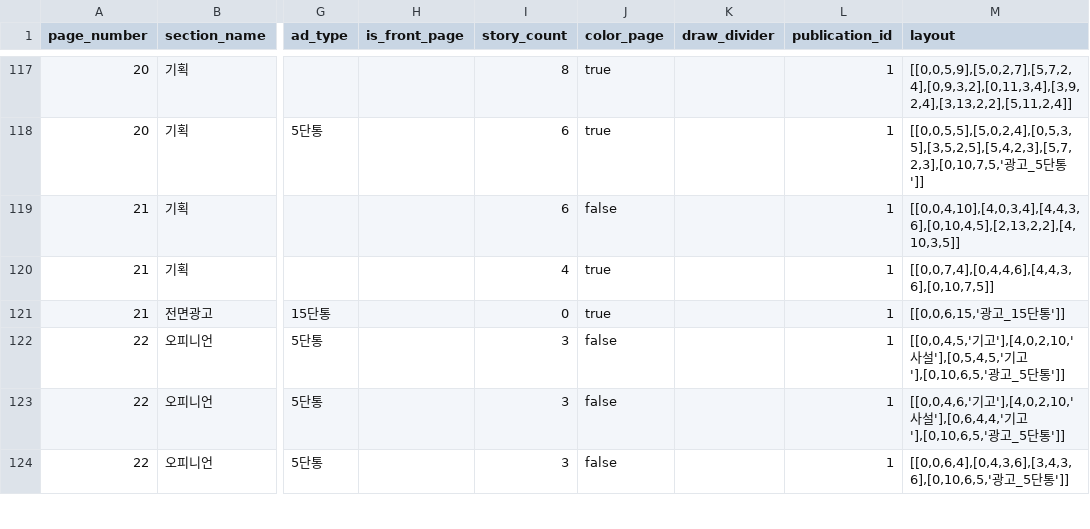
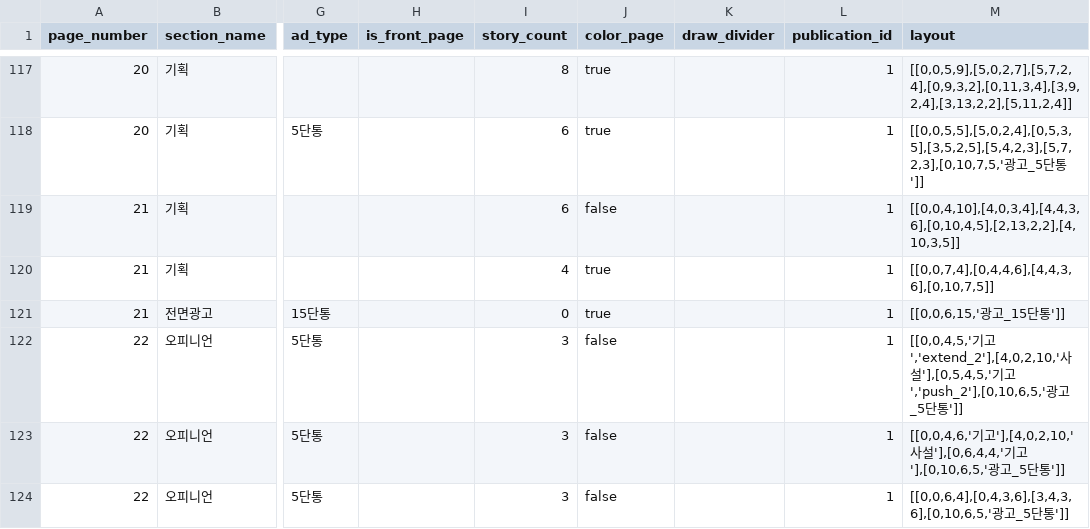
Before and after one commit to smartfty/style_guide, a CSV file: public/1/section/sections.csv, drawn as a sheet; only a part is shown, gaps mark what is left out; the diff names each change by its address in the sheet, - before the commit and + after, or states it on an @@ line.

Commit message:
add extended_line_count parsing

```diff
--- a/public/1/section/sections.csv
+++ b/public/1/section/sections.csv
-M122 (layout): …기고'],[4,0,2,10,'사설'],[0,5,4,5,'기고'],[0,10,6,5,'광고…
+M122 (layout): …기고','extend_2'],[4,0,2,10,'사설'],[0,5,4,5,'기고','push_2'],[0,10,6,5,'광고…
```
Also changed, not shown: 2 other files.
